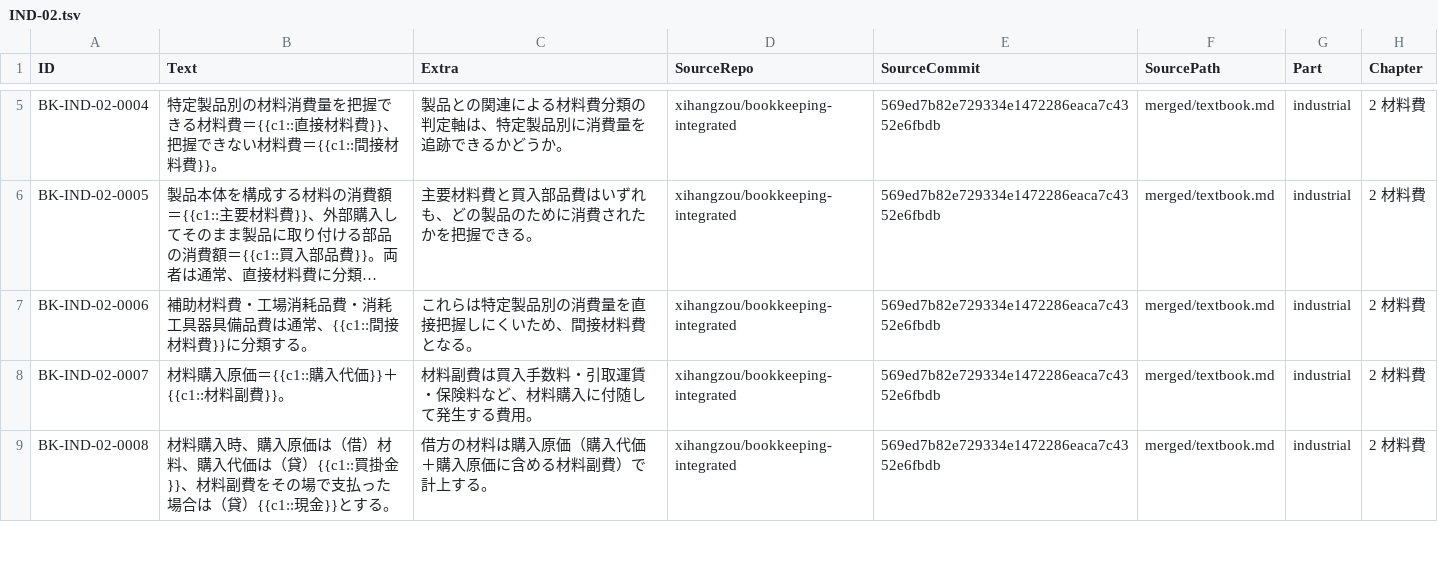
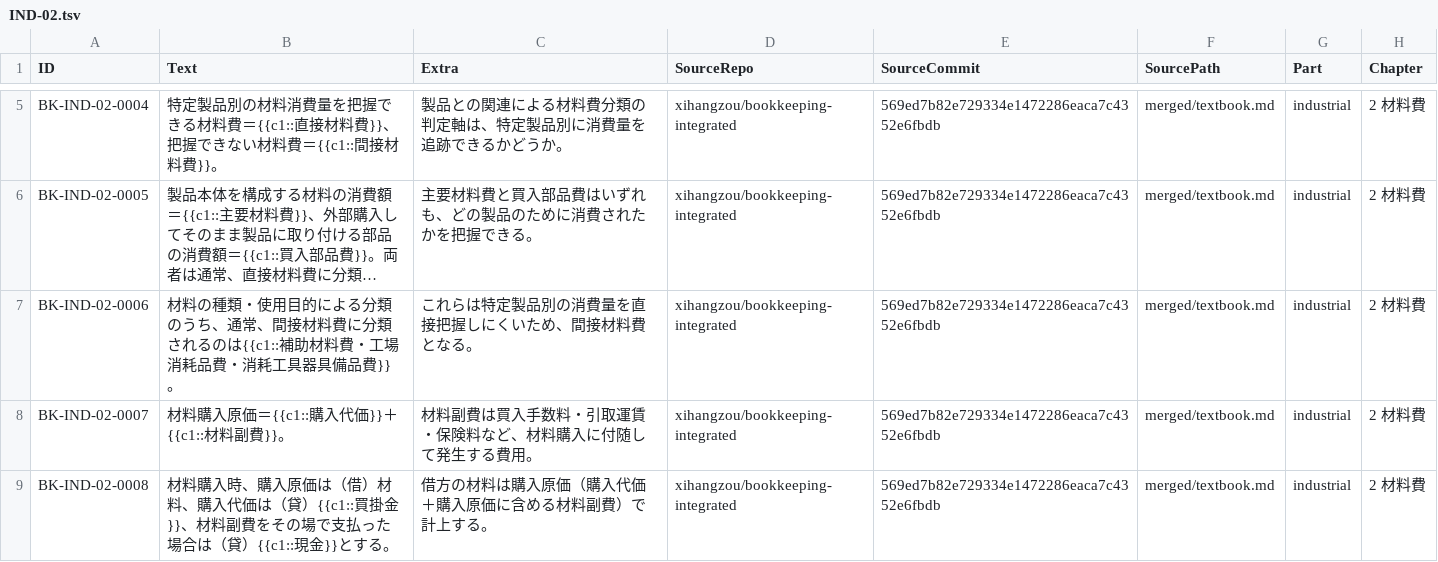
Before and after one commit to xihangzou/bookkeeping-anki, a TSV file: production/notes/IND-02.tsv, drawn as a sheet; only a part is shown, gaps mark what is left out; long unchanged cells end in …; the diff names each change by its address in the sheet, - before the commit and + after, or states it on an @@ line.

Commit message:
Refine IND-02 indirect material recall

```diff
--- a/production/notes/IND-02.tsv
+++ b/production/notes/IND-02.tsv
-B7 (Text): 補助材料費・工場消耗品費・消耗工具器具備品費は通常、{{c1::間接材料費}}に分類する。
+B7 (Text): 材料の種類・使用目的による分類のうち、通常、間接材料費に分類されるのは{{c1::補助材料費・工場消耗品費・消耗工具器具備品費}}。
```
